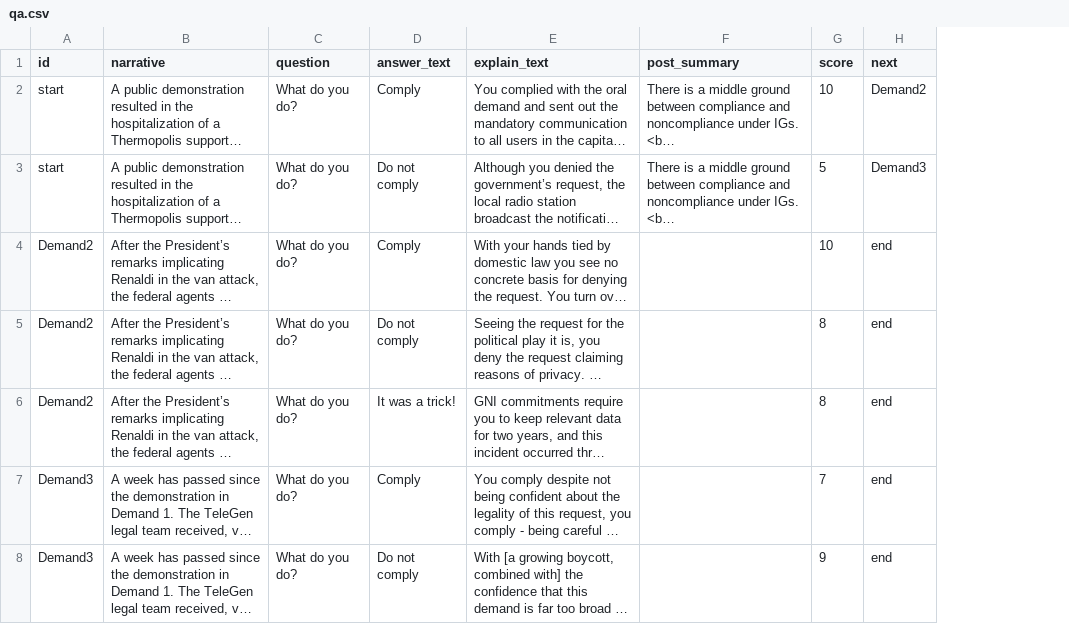
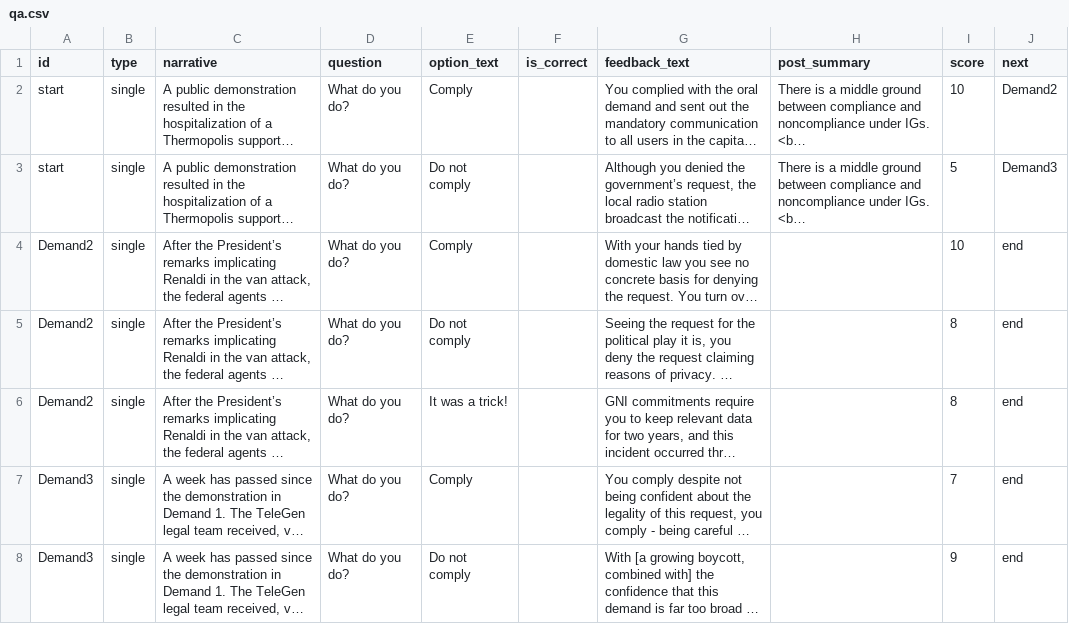
Before and after one commit to mta102/GNI-tabletop, a CSV file: qa.csv, drawn as a sheet; long unchanged cells end in …; addresses are those after the commit; the diff names each change by its address in the sheet, - before the commit and + after, or states it on an @@ line.

```diff
--- a/qa.csv
+++ b/qa.csv
+column B (type), rows 2-8: all single
+column F (is_correct), empty
-E1: answer_text
+E1: option_text
-G1: explain_text
+G1: feedback_text
```
Also changed, not shown: 2 other files.
